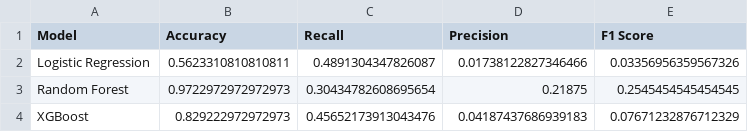
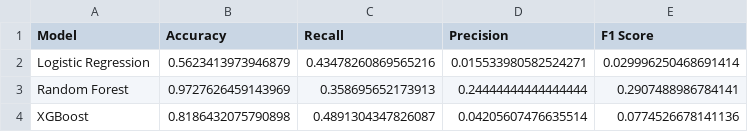
Before and after one commit to Bhavana18406/Credit-Card-Approval-Prediction-System, a CSV file: src/models/model_comparison_results.csv, drawn as a sheet.

Commit message:
Updated trained Random Forest model

```diff
--- a/src/models/model_comparison_results.csv
+++ b/src/models/model_comparison_results.csv
@@ -1,4 +1,4 @@
 Model,Accuracy,Recall,Precision,F1 Score
-Logistic Regression,0.5623310810810811,0.4891304347826087,0.01738122827346466,0.03356956359567326
-Random Forest,0.9722972972972973,0.30434782608695654,0.21875,0.2545454545454545
-XGBoost,0.829222972972973,0.45652173913043476,0.04187437686939183,0.07671232876712329
+Logistic Regression,0.5623413973946879,0.43478260869565216,0.015533980582524271,0.029996250468691414
+Random Forest,0.9727626459143969,0.358695652173913,0.24444444444444444,0.2907488986784141
+XGBoost,0.8186432075790898,0.4891304347826087,0.04205607476635514,0.0774526678141136
```
Also changed, not shown: 1 other file.
